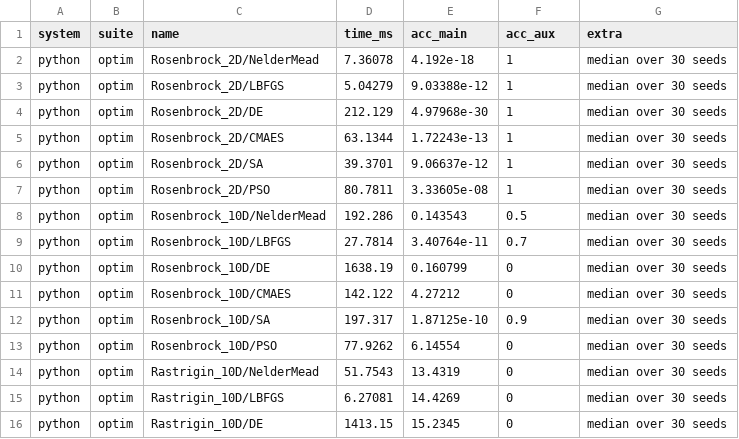
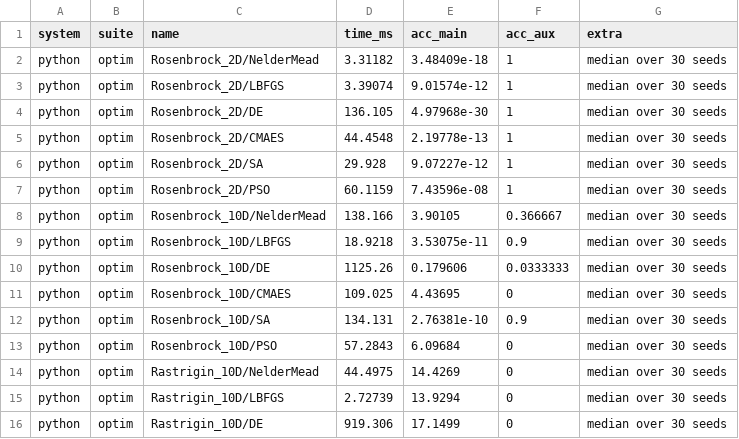
Before and after one commit to frenzieddoll/hanalyze, a CSV file: bench/results/python/optim.csv, drawn as a sheet; only a part is shown; the diff covers the shown part only.

Commit message:
bench: 全 14 suite を再計測、SUMMARY.md タイムスタンプ更新
P42 SA 改善後に全 Haskell + Python ベンチを single-thread で再走 (28 jobs)。
主要数値は前回計測 (2026-05-07) と±10-20% 内で一致 (run-to-run noise)、
構造的な性能特性は変わらず。SA は P42 の 10 runs × every-20 設定で
前回コミット (94844f7) と同じ 2.3-3.6× 改善を再確認。

NSGA-II / GP / regression / kernel 等の主要 suite は SUMMARY 上の
記述と整合 (差は noise 内)。CHANGELOG / OPEN_ISSUES の構造的天井
記述も変わらず。

```diff
--- a/bench/results/python/optim.csv
+++ b/bench/results/python/optim.csv
@@ -1,16 +1,16 @@
 system,suite,name,time_ms,acc_main,acc_aux,extra
-python,optim,Rosenbrock_2D/NelderMead,7.36078,4.192e-18,1,median over 30 seeds
-python,optim,Rosenbrock_2D/LBFGS,5.04279,9.03388e-12,1,median over 30 seeds
-python,optim,Rosenbrock_2D/DE,212.129,4.97968e-30,1,median over 30 seeds
-python,optim,Rosenbrock_2D/CMAES,63.1344,1.72243e-13,1,median over 30 seeds
-python,optim,Rosenbrock_2D/SA,39.3701,9.06637e-12,1,median over 30 seeds
-python,optim,Rosenbrock_2D/PSO,80.7811,3.33605e-08,1,median over 30 seeds
-python,optim,Rosenbrock_10D/NelderMead,192.286,0.143543,0.5,median over 30 seeds
-python,optim,Rosenbrock_10D/LBFGS,27.7814,3.40764e-11,0.7,median over 30 seeds
-python,optim,Rosenbrock_10D/DE,1638.19,0.160799,0,median over 30 seeds
-python,optim,Rosenbrock_10D/CMAES,142.122,4.27212,0,median over 30 seeds
-python,optim,Rosenbrock_10D/SA,197.317,1.87125e-10,0.9,median over 30 seeds
-python,optim,Rosenbrock_10D/PSO,77.9262,6.14554,0,median over 30 seeds
-python,optim,Rastrigin_10D/NelderMead,51.7543,13.4319,0,median over 30 seeds
-python,optim,Rastrigin_10D/LBFGS,6.27081,14.4269,0,median over 30 seeds
-python,optim,Rastrigin_10D/DE,1413.15,15.2345,0,median over 30 seeds
+python,optim,Rosenbrock_2D/NelderMead,3.31182,3.48409e-18,1,median over 30 seeds
+python,optim,Rosenbrock_2D/LBFGS,3.39074,9.01574e-12,1,median over 30 seeds
+python,optim,Rosenbrock_2D/DE,136.105,4.97968e-30,1,median over 30 seeds
+python,optim,Rosenbrock_2D/CMAES,44.4548,2.19778e-13,1,median over 30 seeds
+python,optim,Rosenbrock_2D/SA,29.928,9.07227e-12,1,median over 30 seeds
+python,optim,Rosenbrock_2D/PSO,60.1159,7.43596e-08,1,median over 30 seeds
+python,optim,Rosenbrock_10D/NelderMead,138.166,3.90105,0.366667,median over 30 seeds
+python,optim,Rosenbrock_10D/LBFGS,18.9218,3.53075e-11,0.9,median over 30 seeds
+python,optim,Rosenbrock_10D/DE,1125.26,0.179606,0.0333333,median over 30 seeds
+python,optim,Rosenbrock_10D/CMAES,109.025,4.43695,0,median over 30 seeds
+python,optim,Rosenbrock_10D/SA,134.131,2.76381e-10,0.9,median over 30 seeds
+python,optim,Rosenbrock_10D/PSO,57.2843,6.09684,0,median over 30 seeds
+python,optim,Rastrigin_10D/NelderMead,44.4975,14.4269,0,median over 30 seeds
+python,optim,Rastrigin_10D/LBFGS,2.72739,13.9294,0,median over 30 seeds
+python,optim,Rastrigin_10D/DE,919.306,17.1499,0,median over 30 seeds
```
Also changed, not shown: 70 edited cells elsewhere in this file, bench/results/haskell/kernel.csv, bench/results/haskell/mo_pareto_ZDT1.csv, 31 other files.
